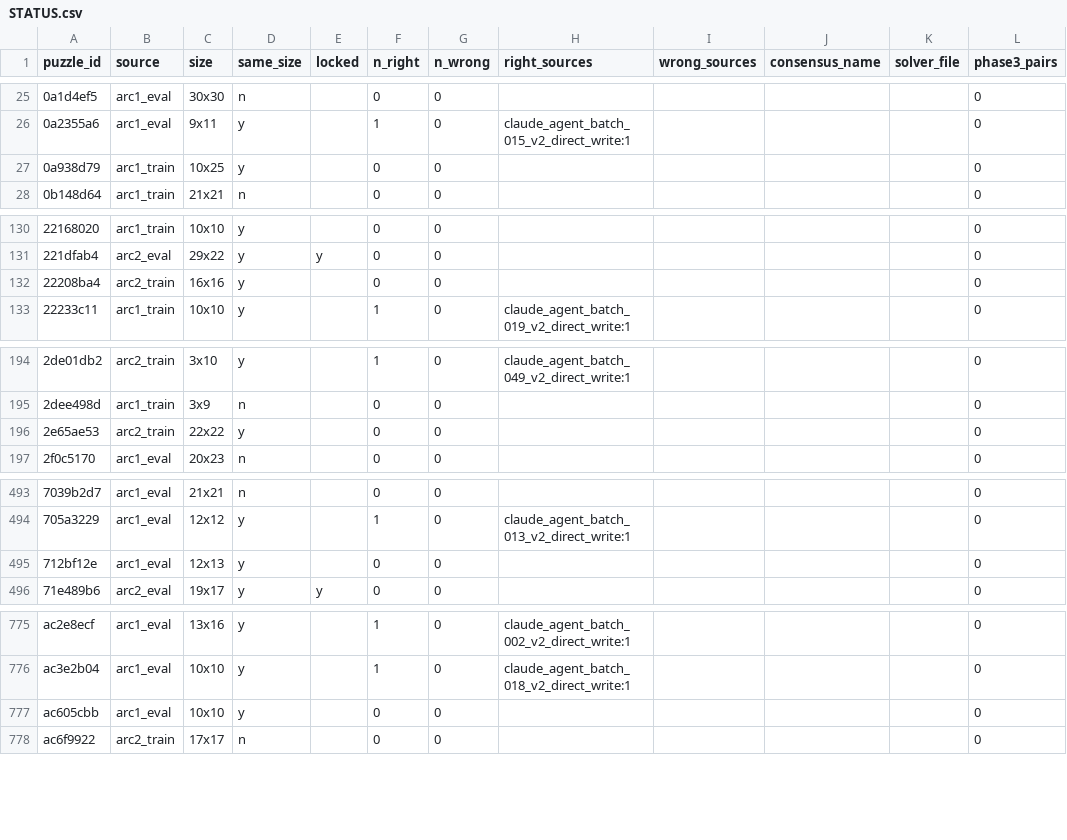
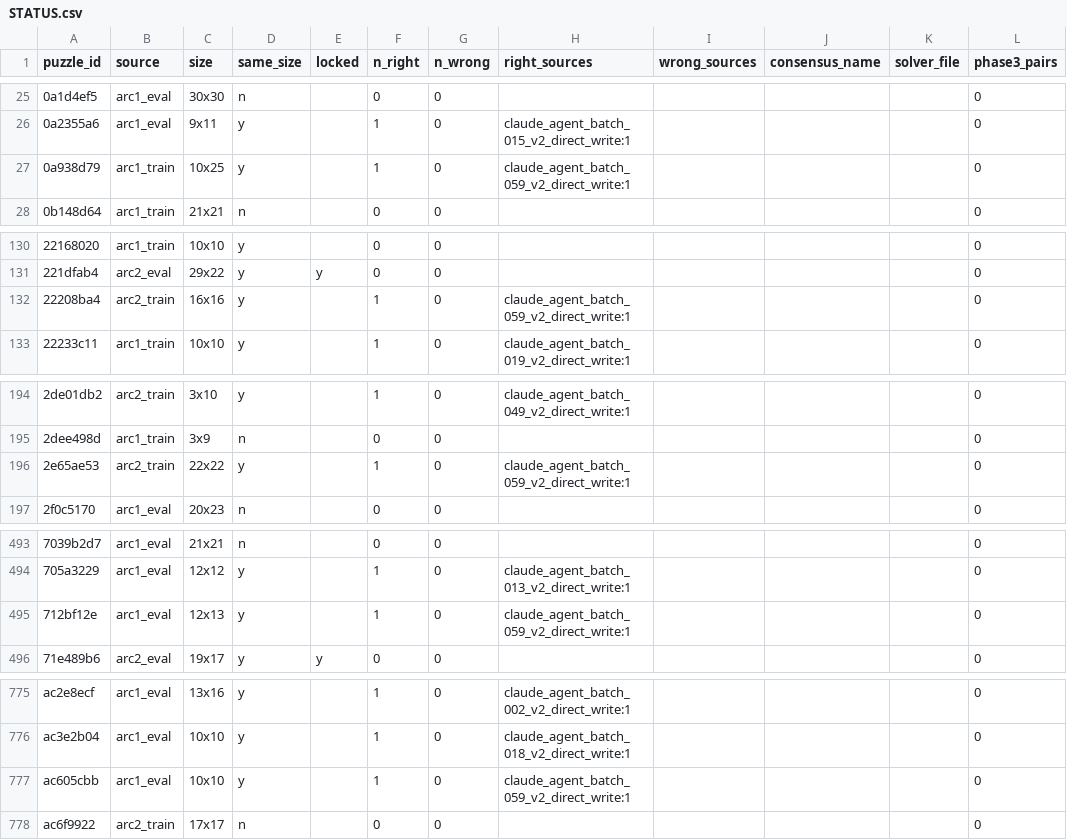
Before and after one commit to omnisensai/ARC-AGI2, a CSV file: STATUS.csv, drawn as a sheet; only a part is shown, gaps mark what is left out; the diff covers the shown part only.

```diff
--- a/STATUS.csv
+++ b/STATUS.csv
@@ -26,3 +26,3 @@ puzzle_id,source,size,same_size,locked,n_right,n_wrong,right_sources,wrong_sourc
 0a2355a6,arc1_eval,9x11,y,,1,0,claude_agent_batch_015_v2_direct_write:1,,,,0
-0a938d79,arc1_train,10x25,y,,0,0,,,,,0
+0a938d79,arc1_train,10x25,y,,1,0,claude_agent_batch_059_v2_direct_write:1,,,,0
 0b148d64,arc1_train,21x21,n,,0,0,,,,,0
@@ -131,3 +131,3 @@ puzzle_id,source,size,same_size,locked,n_right,n_wrong,right_sources,wrong_sourc
 221dfab4,arc2_eval,29x22,y,y,0,0,,,,,0
-22208ba4,arc2_train,16x16,y,,0,0,,,,,0
+22208ba4,arc2_train,16x16,y,,1,0,claude_agent_batch_059_v2_direct_write:1,,,,0
 22233c11,arc1_train,10x10,y,,1,0,claude_agent_batch_019_v2_direct_write:1,,,,0
@@ -195,3 +195,3 @@ puzzle_id,source,size,same_size,locked,n_right,n_wrong,right_sources,wrong_sourc
 2dee498d,arc1_train,3x9,n,,0,0,,,,,0
-2e65ae53,arc2_train,22x22,y,,0,0,,,,,0
+2e65ae53,arc2_train,22x22,y,,1,0,claude_agent_batch_059_v2_direct_write:1,,,,0
 2f0c5170,arc1_eval,20x23,n,,0,0,,,,,0
@@ -494,3 +494,3 @@ puzzle_id,source,size,same_size,locked,n_right,n_wrong,right_sources,wrong_sourc
 705a3229,arc1_eval,12x12,y,,1,0,claude_agent_batch_013_v2_direct_write:1,,,,0
-712bf12e,arc1_eval,12x13,y,,0,0,,,,,0
+712bf12e,arc1_eval,12x13,y,,1,0,claude_agent_batch_059_v2_direct_write:1,,,,0
 71e489b6,arc2_eval,19x17,y,y,0,0,,,,,0
@@ -776,3 +776,3 @@ ac2e8ecf,arc1_eval,13x16,y,,1,0,claude_agent_batch_002_v2_direct_write:1,,,,0
 ac3e2b04,arc1_eval,10x10,y,,1,0,claude_agent_batch_018_v2_direct_write:1,,,,0
-ac605cbb,arc1_eval,10x10,y,,0,0,,,,,0
+ac605cbb,arc1_eval,10x10,y,,1,0,claude_agent_batch_059_v2_direct_write:1,,,,0
 ac6f9922,arc2_train,17x17,n,,0,0,,,,,0
```
Also changed, not shown: 6 edited cells elsewhere in this file, 9 other files.
